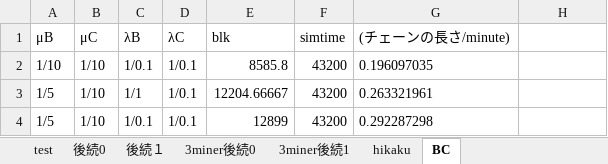
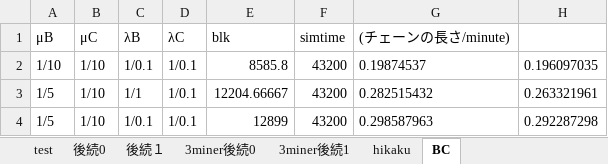
Before and after one commit to tachima/comp_blockchain, an Excel workbook: 実行結果.xlsx, sheet BC, drawn as a sheet; values as stored, in another font and other column widths than the file's, no borders; the diff names each change by its address in the sheet, - before the commit and + after, or states it on an @@ line.

```diff
--- a/実行結果.xlsx (sheet BC)
+++ b/実行結果.xlsx (sheet BC)
-G2 ((チェーンの長さ/minute)): 0.196097035
+G2 ((チェーンの長さ/minute)): 0.19874537
-H2: (empty)
+H2: 0.196097035
-G3 ((チェーンの長さ/minute)): 0.263321961
+G3 ((チェーンの長さ/minute)): 0.282515432
-H3: (empty)
+H3: 0.263321961
-G4 ((チェーンの長さ/minute)): 0.292287298
+G4 ((チェーンの長さ/minute)): 0.298587963
-H4: (empty)
+H4: 0.292287298
```
Also changed, not shown: sheet hikaku, hidden cells, charts or pictures, 比較.xlsx, 10 other files.
